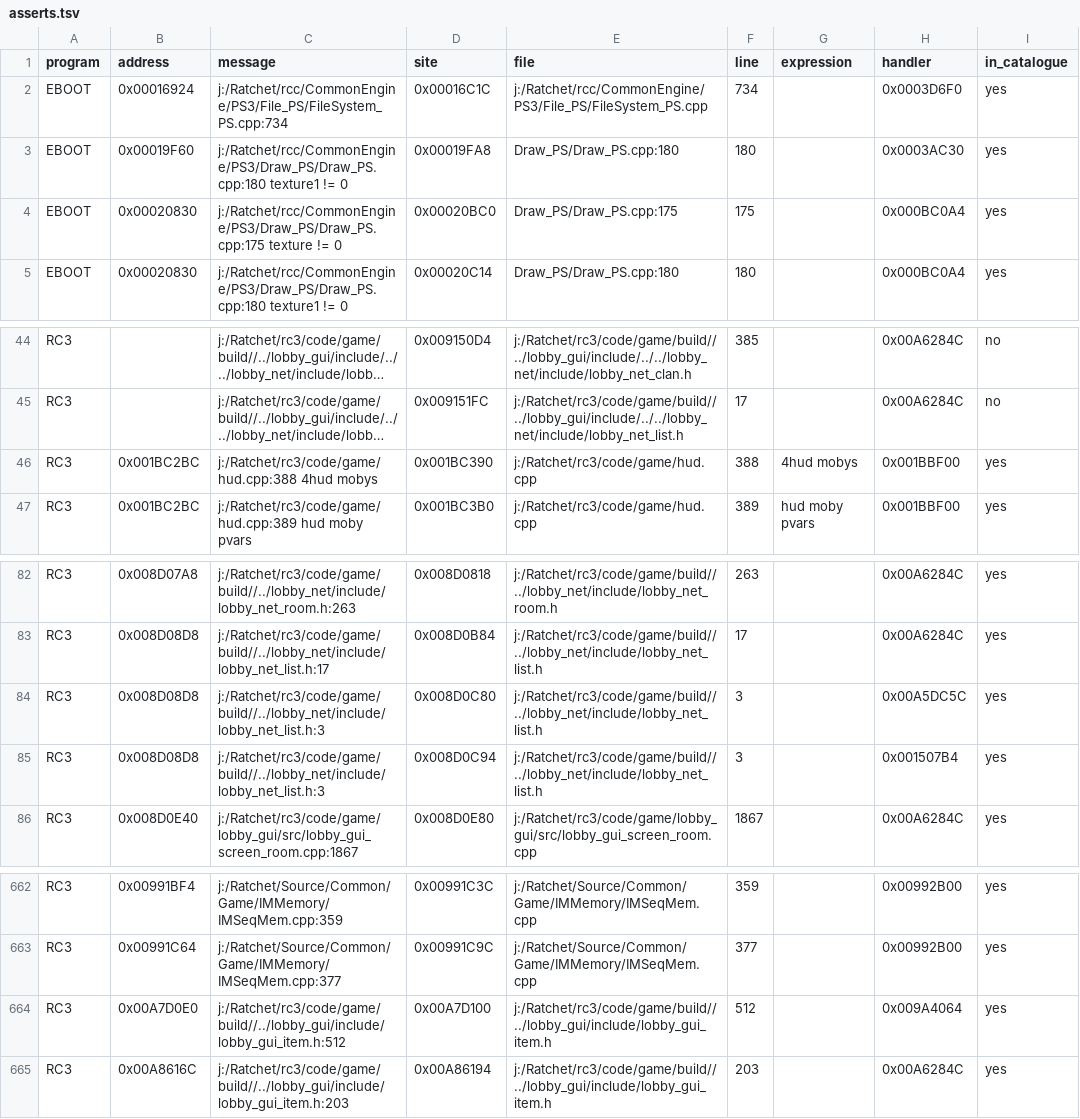
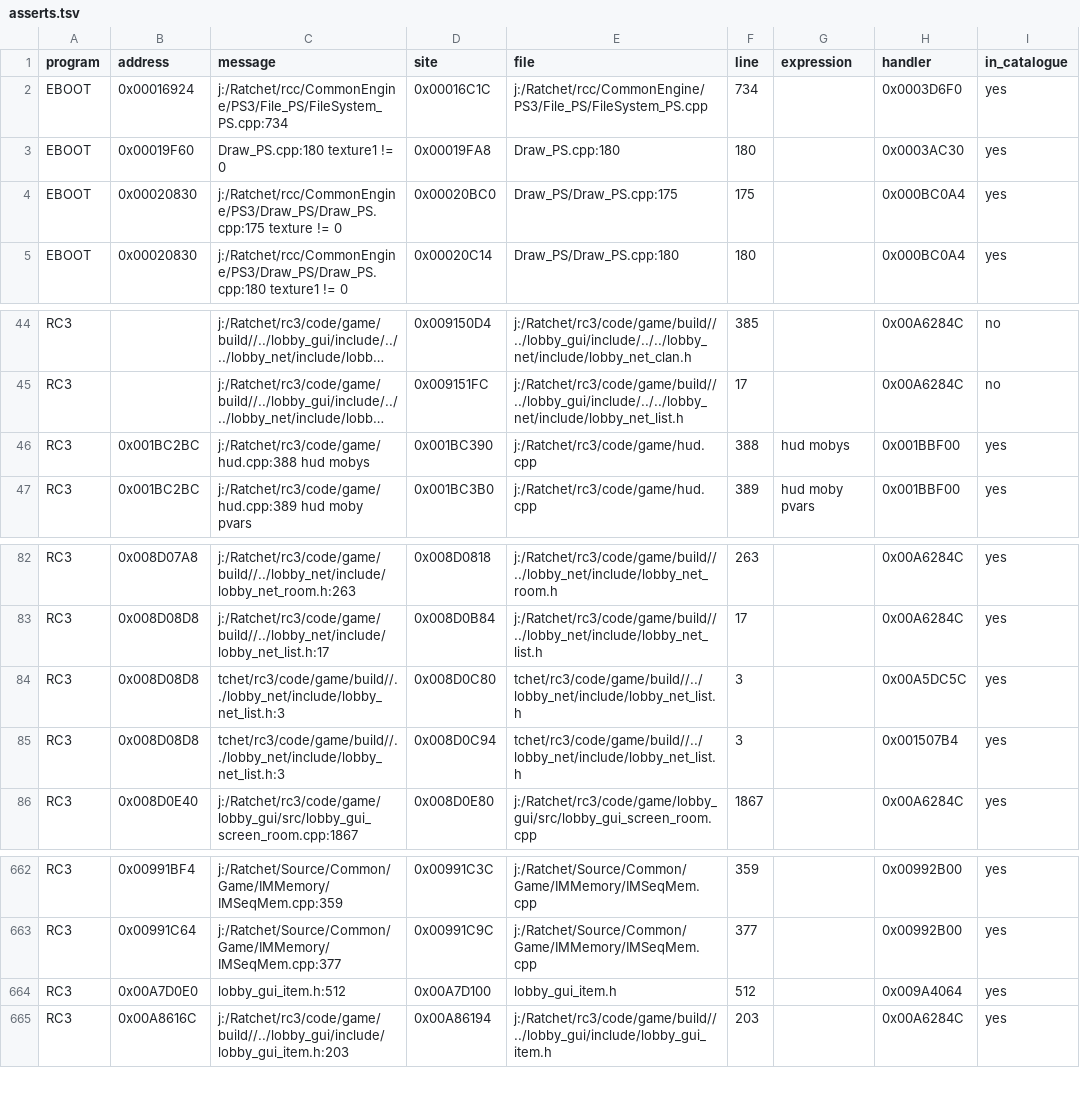
Before and after one commit to llesieur99/rac-collection-decomp, a TSV file: config/asserts.tsv, drawn as a sheet; only a part is shown, gaps mark what is left out; long unchanged cells end in …; the diff names each change by its address in the sheet, - before the commit and + after, or states it on an @@ line.

```diff
--- a/config/asserts.tsv
+++ b/config/asserts.tsv
-C3 (message): j:/Ratchet/rcc/CommonEngine/PS3/Draw_PS/Draw_PS.cpp:180 texture1 !=…
+C3 (message): Draw_PS.cpp:180 texture1 !=…
-E3 (file): Draw_PS/Draw_PS.cpp:180
+E3 (file): Draw_PS.cpp:180
-C46 (message): j:/Ratchet/rc3/code/game/hud.cpp:388 4hud mobys
+C46 (message): j:/Ratchet/rc3/code/game/hud.cpp:388 hud mobys
-G46 (expression): 4hud mobys
+G46 (expression): hud mobys
-C84:C85 (message): j:/Ratchet/rc3/code/game/build//../lobby_net/include/lobby_net_list.h:3
+C84:C85 (message): tchet/rc3/code/game/build//../lobby_net/include/lobby_net_list.h:3
-E84:E85 (file): j:/Ratchet/rc3/code/game/build//../lobby_net/include/lobby_net_list.h
+E84:E85 (file): tchet/rc3/code/game/build//../lobby_net/include/lobby_net_list.h
-C664 (message): j:/Ratchet/rc3/code/game/build//../lobby_gui/include/lobby_gui_item.h:512
+C664 (message): lobby_gui_item.h:512
-E664 (file): j:/Ratchet/rc3/code/game/build//../lobby_gui/include/lobby_gui_item.h
+E664 (file): lobby_gui_item.h
```
Also changed, not shown: config/builds.tsv, 14 other files.
